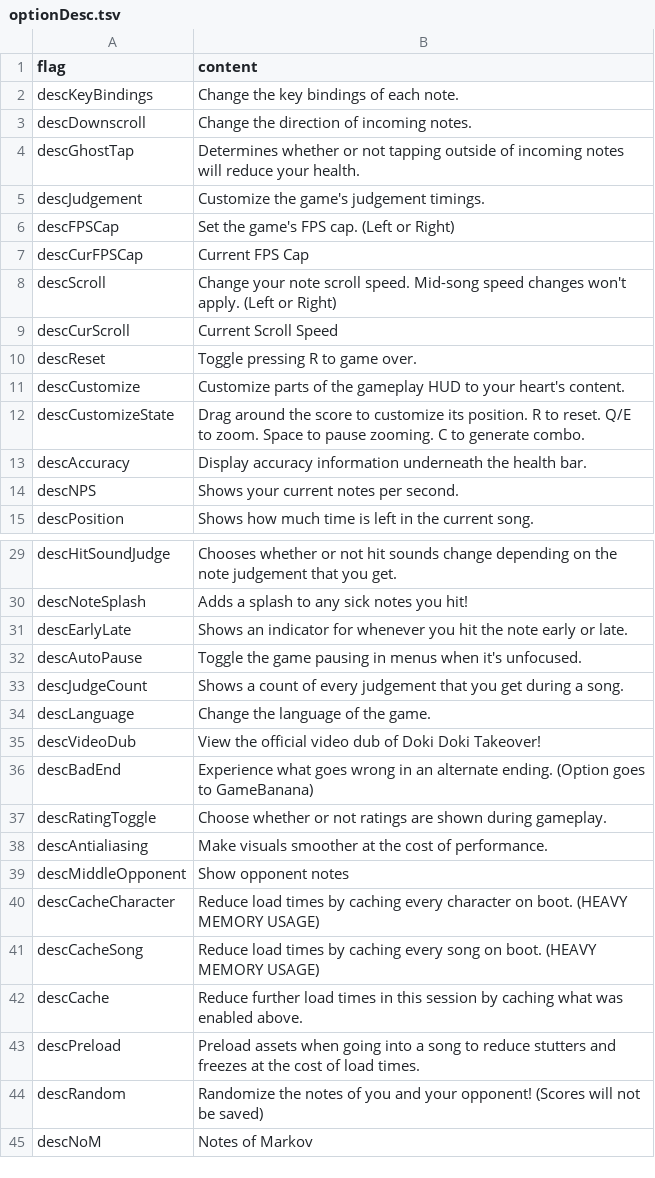
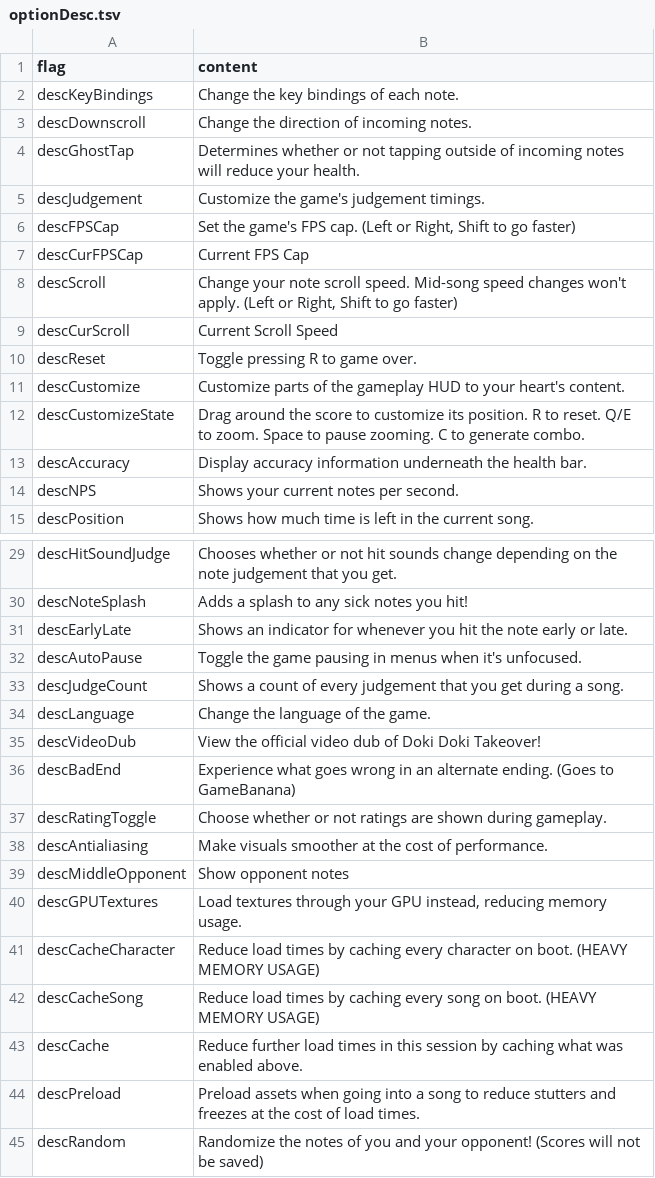
Before and after one commit to Jorge-SunSpirit/Doki-Doki-Takeover, a TSV file: assets/locales/en-US/optionDesc.tsv, drawn as a sheet; only a part is shown, gaps mark what is left out; the shorter side is filled out with more unchanged rows.

```diff
--- a/assets/locales/en-US/optionDesc.tsv
+++ b/assets/locales/en-US/optionDesc.tsv
@@ -5,5 +5,5 @@ descGhostTap	Determines whether or not tapping outside of incoming notes will re
 descJudgement	Customize the game's judgement timings.
-descFPSCap	Set the game's FPS cap. (Left or Right)
+descFPSCap	Set the game's FPS cap. (Left or Right, Shift to go faster)
 descCurFPSCap	Current FPS Cap
-descScroll	Change your note scroll speed. Mid-song speed changes won't apply. (Left or Right)
+descScroll	Change your note scroll speed. Mid-song speed changes won't apply. (Left or Right, Shift to go faster)
 descCurScroll	Current Scroll Speed
@@ -35,3 +35,3 @@ descLanguage	Change the language of the game.
 descVideoDub	View the official video dub of Doki Doki Takeover!
-descBadEnd	Experience what goes wrong in an alternate ending. (Option goes to GameBanana)
+descBadEnd	Experience what goes wrong in an alternate ending. (Goes to GameBanana)
 descRatingToggle	Choose whether or not ratings are shown during gameplay.
@@ -39,2 +39,3 @@ descAntialiasing	Make visuals smoother at the cost of performance.
 descMiddleOpponent	Show opponent notes
+descGPUTextures	Load textures through your GPU instead, reducing memory usage.
 descCacheCharacter	Reduce load times by caching every character on boot. (HEAVY MEMORY USAGE)
```
Also changed, not shown: assets/locales/en-US/costumeDesc.tsv, assets/locales/en-US/costumeUnlock.tsv, 15 other files.
